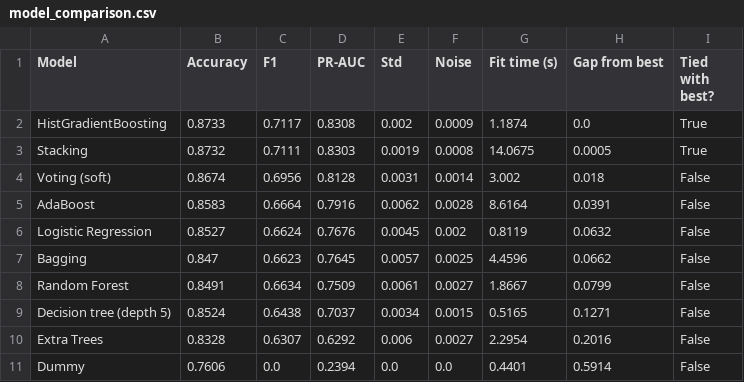
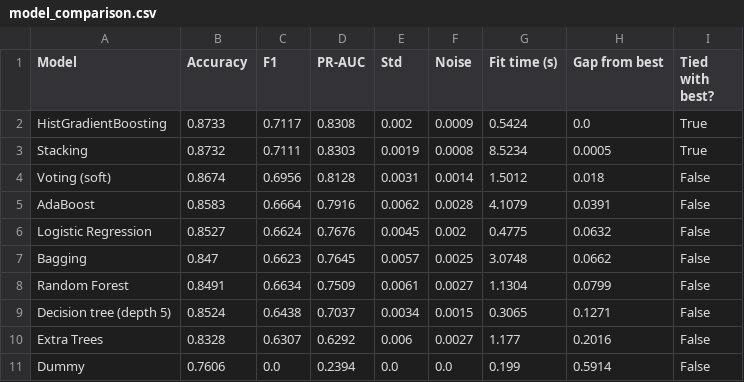
Before and after one commit to Rohitghosh14/Adult_Income_Ensemble, a CSV file: reports/model_comparison.csv, drawn as a sheet.

```diff
--- a/reports/model_comparison.csv
+++ b/reports/model_comparison.csv
@@ -1,11 +1,11 @@
 Model,Accuracy,F1,PR-AUC,Std,Noise,Fit time (s),Gap from best,Tied with best?
-HistGradientBoosting,0.8733,0.7117,0.8308,0.002,0.0009,1.1874,0.0,True
-Stacking,0.8732,0.7111,0.8303,0.0019,0.0008,14.0675,0.0005,True
-Voting (soft),0.8674,0.6956,0.8128,0.0031,0.0014,3.002,0.018,False
-AdaBoost,0.8583,0.6664,0.7916,0.0062,0.0028,8.6164,0.0391,False
-Logistic Regression,0.8527,0.6624,0.7676,0.0045,0.002,0.8119,0.0632,False
-Bagging,0.847,0.6623,0.7645,0.0057,0.0025,4.4596,0.0662,False
-Random Forest,0.8491,0.6634,0.7509,0.0061,0.0027,1.8667,0.0799,False
-Decision tree (depth 5),0.8524,0.6438,0.7037,0.0034,0.0015,0.5165,0.1271,False
-Extra Trees,0.8328,0.6307,0.6292,0.006,0.0027,2.2954,0.2016,False
-Dummy,0.7606,0.0,0.2394,0.0,0.0,0.4401,0.5914,False
+HistGradientBoosting,0.8733,0.7117,0.8308,0.002,0.0009,0.5424,0.0,True
+Stacking,0.8732,0.7111,0.8303,0.0019,0.0008,8.5234,0.0005,True
+Voting (soft),0.8674,0.6956,0.8128,0.0031,0.0014,1.5012,0.018,False
+AdaBoost,0.8583,0.6664,0.7916,0.0062,0.0028,4.1079,0.0391,False
+Logistic Regression,0.8527,0.6624,0.7676,0.0045,0.002,0.4775,0.0632,False
+Bagging,0.847,0.6623,0.7645,0.0057,0.0025,3.0748,0.0662,False
+Random Forest,0.8491,0.6634,0.7509,0.0061,0.0027,1.1304,0.0799,False
+Decision tree (depth 5),0.8524,0.6438,0.7037,0.0034,0.0015,0.3065,0.1271,False
+Extra Trees,0.8328,0.6307,0.6292,0.006,0.0027,1.177,0.2016,False
+Dummy,0.7606,0.0,0.2394,0.0,0.0,0.199,0.5914,False
```
Also changed, not shown: 1 other file.
